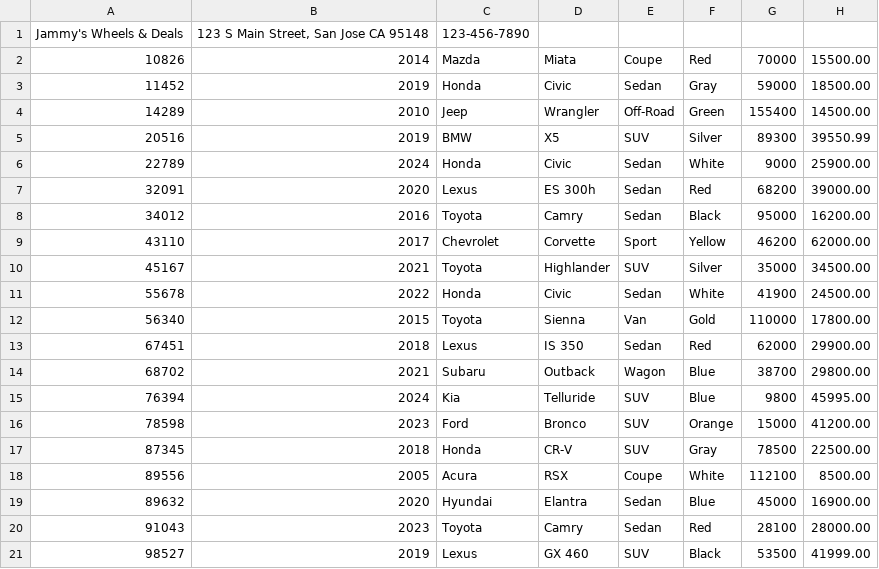
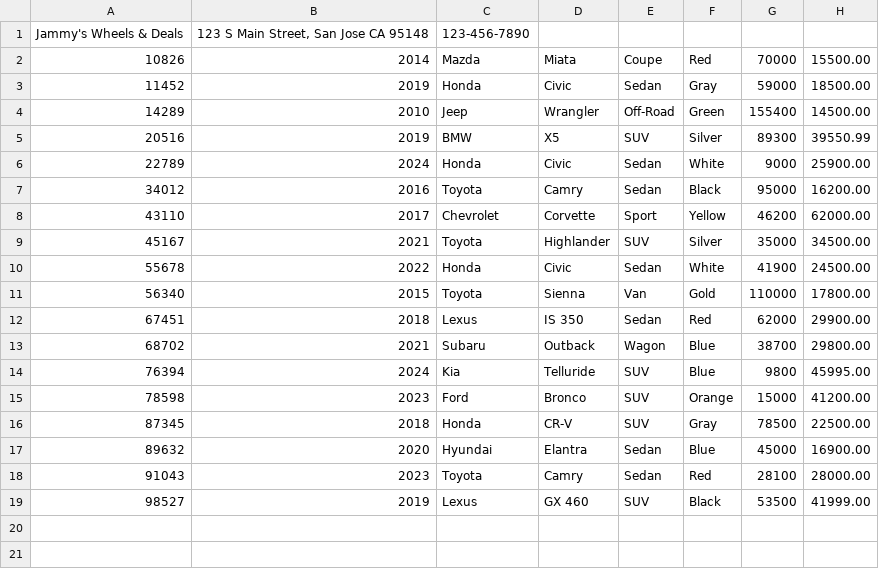
Before and after one commit to jasminetntu/4w-car-dealership, a CSV file: src/main/resources/inventory.csv, drawn as a sheet; the diff names each change by its address in the sheet, - before the commit and + after, or states it on an @@ line.

```diff
--- a/src/main/resources/inventory.csv
+++ b/src/main/resources/inventory.csv
-row 7: 32091 | 2020 | Lexus | ES 300h | Sedan | Red | 68200 | 39000.00
-row 18: 89556 | 2005 | Acura | RSX | Coupe | White | 112100 | 8500.00
```
Also changed, not shown: src/main/resources/contracts.csv, 8 other files.
